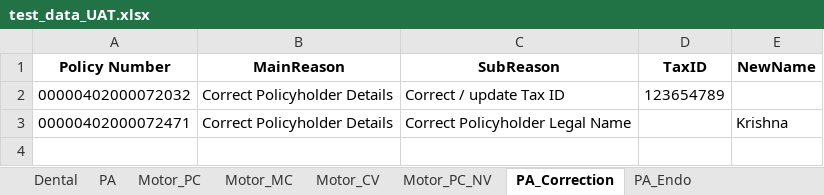
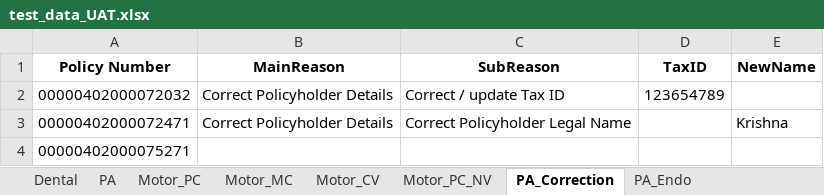
Before and after one commit to vamshikrishna5896/TIPS_Automation, an Excel workbook: testdata_excel/test_data_UAT.xlsx, sheet PA_Correction, drawn as a sheet; values as stored, in another font and other column widths than the file's, no borders; the diff names each change by its address in the sheet, - before the commit and + after, or states it on an @@ line.

```diff
--- a/testdata_excel/test_data_UAT.xlsx (sheet PA_Correction)
+++ b/testdata_excel/test_data_UAT.xlsx (sheet PA_Correction)
+row 4: 00000402000075271
```
Also changed, not shown: sheet Motor_PC_NV, sheet Dental, sheet PA, sheet Motor_MC, testdata_excel/test_data_DEV.xlsx, testdata_excel/test_data_SAP.xlsx, 47 other files.
